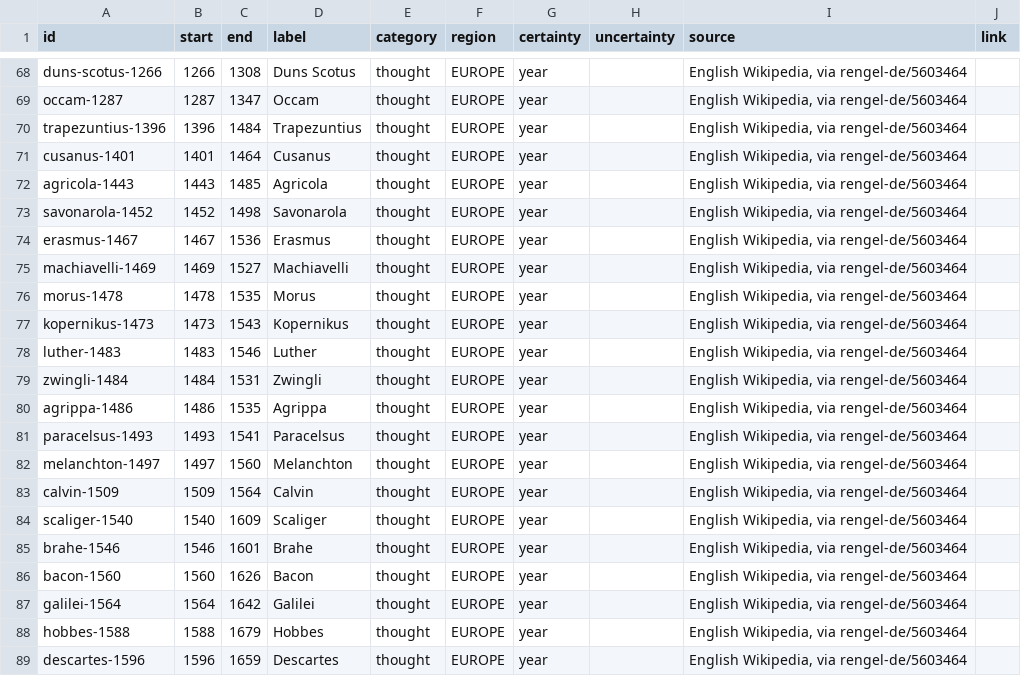
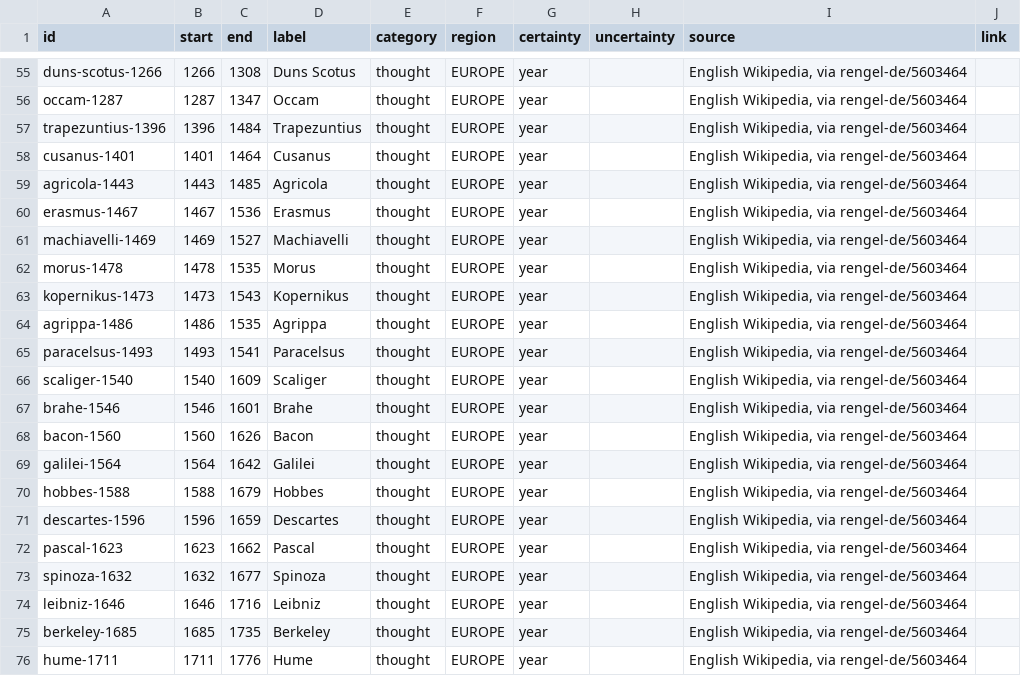
Before and after one commit to thomasbergernz/money-makes-the-world-go-round, a CSV file: public/data/thought.csv, drawn as a sheet; only a part is shown, gaps mark what is left out; the shorter side is filled out with more unchanged rows; the diff covers the shown part only.

```diff
--- a/public/data/thought.csv
+++ b/public/data/thought.csv
@@ -72,3 +59,2 @@ cusanus-1401,1401,1464,Cusanus,thought,EUROPE,year,,"English Wikipedia, via reng
 agricola-1443,1443,1485,Agricola,thought,EUROPE,year,,"English Wikipedia, via rengel-de/5603464",
-savonarola-1452,1452,1498,Savonarola,thought,EUROPE,year,,"English Wikipedia, via rengel-de/5603464",
 erasmus-1467,1467,1536,Erasmus,thought,EUROPE,year,,"English Wikipedia, via rengel-de/5603464",
@@ -77,8 +63,4 @@ morus-1478,1478,1535,Morus,thought,EUROPE,year,,"English Wikipedia, via rengel-d
 kopernikus-1473,1473,1543,Kopernikus,thought,EUROPE,year,,"English Wikipedia, via rengel-de/5603464",
-luther-1483,1483,1546,Luther,thought,EUROPE,year,,"English Wikipedia, via rengel-de/5603464",
-zwingli-1484,1484,1531,Zwingli,thought,EUROPE,year,,"English Wikipedia, via rengel-de/5603464",
 agrippa-1486,1486,1535,Agrippa,thought,EUROPE,year,,"English Wikipedia, via rengel-de/5603464",
 paracelsus-1493,1493,1541,Paracelsus,thought,EUROPE,year,,"English Wikipedia, via rengel-de/5603464",
-melanchton-1497,1497,1560,Melanchton,thought,EUROPE,year,,"English Wikipedia, via rengel-de/5603464",
-calvin-1509,1509,1564,Calvin,thought,EUROPE,year,,"English Wikipedia, via rengel-de/5603464",
 scaliger-1540,1540,1609,Scaliger,thought,EUROPE,year,,"English Wikipedia, via rengel-de/5603464",
```
Also changed, not shown: 13 removed rows elsewhere in this file, 9 other files.
